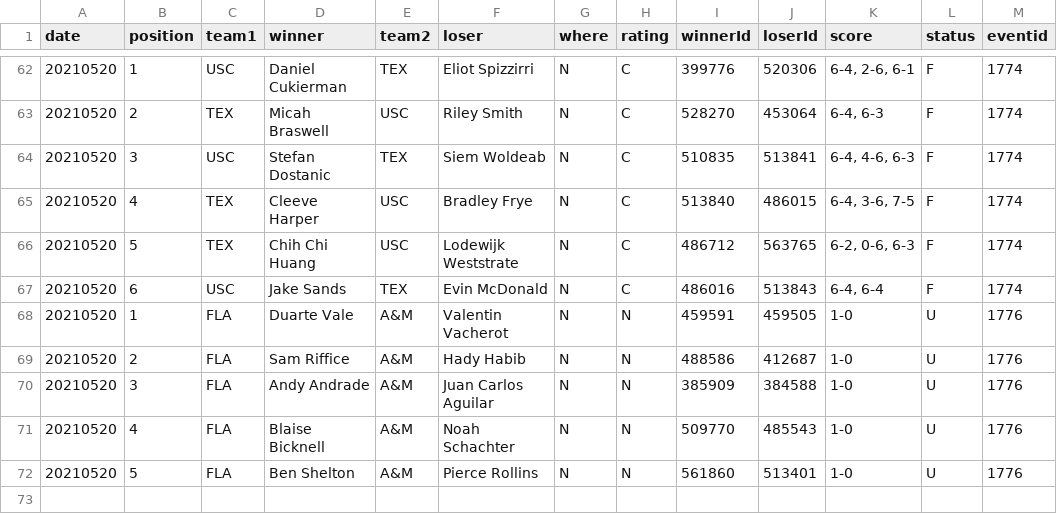
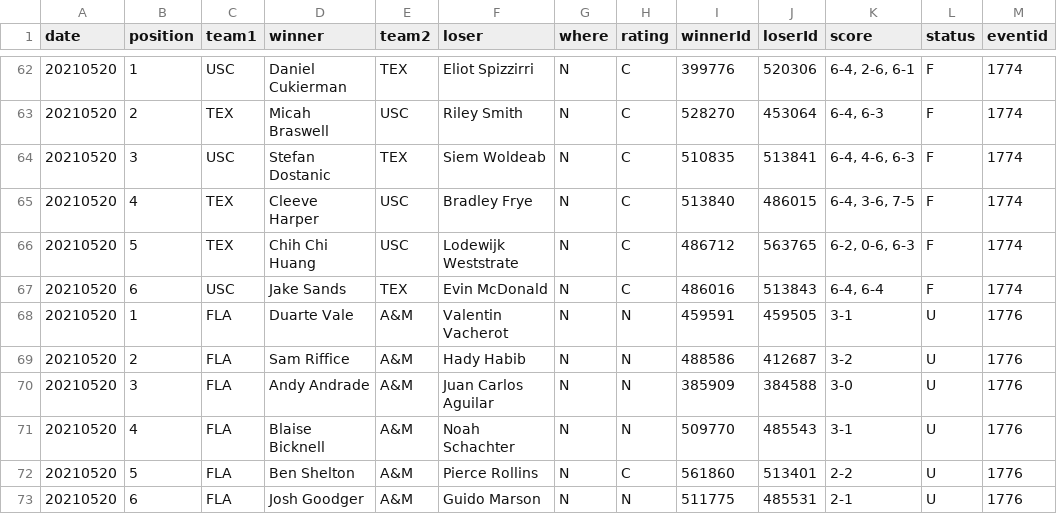
Before and after one commit to slam10s/may-madness, a TSV file: data/2020-21/ncaam/singles.tsv, drawn as a sheet; only a part is shown, gaps mark what is left out.

Commit message:
Thursday 5/20 at 10:00PM

```diff
--- a/data/2020-21/ncaam/singles.tsv
+++ b/data/2020-21/ncaam/singles.tsv
@@ -67,6 +67,7 @@ date	position	team1	winner	team2	loser	where	rating	winnerId	loserId	score	statu
 20210520	6	USC 	Jake Sands               	TEX 	Evin McDonald              	N	C	486016	513843	6-4, 6-4        	F	1774
-20210520	1	FLA 	Duarte Vale              	A&M 	Valentin Vacherot          	N	N	459591	459505	1-0             	U	1776
-20210520	2	FLA 	Sam Riffice              	A&M 	Hady Habib                 	N	N	488586	412687	1-0             	U	1776
-20210520	3	FLA 	Andy Andrade             	A&M 	Juan Carlos Aguilar        	N	N	385909	384588	1-0             	U	1776
-20210520	4	FLA 	Blaise Bicknell          	A&M 	Noah Schachter             	N	N	509770	485543	1-0             	U	1776
-20210520	5	FLA 	Ben Shelton              	A&M 	Pierce Rollins             	N	N	561860	513401	1-0             	U	1776
+20210520	1	FLA 	Duarte Vale              	A&M 	Valentin Vacherot          	N	N	459591	459505	3-1             	U	1776
+20210520	2	FLA 	Sam Riffice              	A&M 	Hady Habib                 	N	N	488586	412687	3-2             	U	1776
+20210520	3	FLA 	Andy Andrade             	A&M 	Juan Carlos Aguilar        	N	N	385909	384588	3-0             	U	1776
+20210520	4	FLA 	Blaise Bicknell          	A&M 	Noah Schachter             	N	N	509770	485543	3-1             	U	1776
+20210520	5	FLA 	Ben Shelton              	A&M 	Pierce Rollins             	N	C	561860	513401	2-2             	U	1776
+20210520	6	FLA 	Josh Goodger             	A&M 	Guido Marson               	N	N	511775	485531	2-1             	U	1776
```
